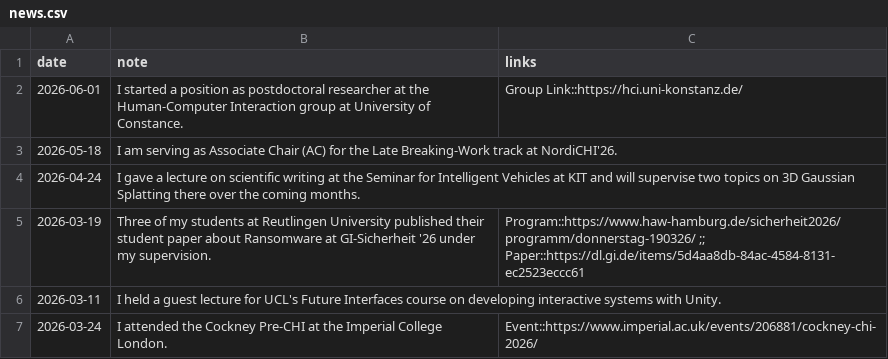
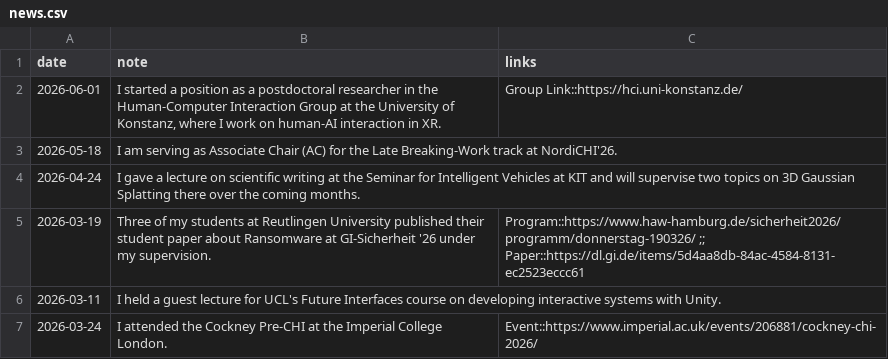
Before and after one commit to SchrammR/SchrammR.github.io, a CSV file: data/news.csv, drawn as a sheet; only a part is shown.

Commit message:
Update current research affiliation

```diff
--- a/data/news.csv
+++ b/data/news.csv
@@ -1,3 +1,3 @@
 date;note;links
-2026-06-01;"I started a position as postdoctoral researcher at the Human-Computer Interaction group at University of Constance.";"Group Link::https://hci.uni-konstanz.de/"
+2026-06-01;"I started a position as a postdoctoral researcher in the Human-Computer Interaction Group at the University of Konstanz, where I work on human-AI interaction in XR.";"Group Link::https://hci.uni-konstanz.de/"
 2026-05-18;"I am serving as Associate Chair (AC) for the Late Breaking-Work track at NordiCHI'26.";
```
Also changed, not shown: 1 other file.
